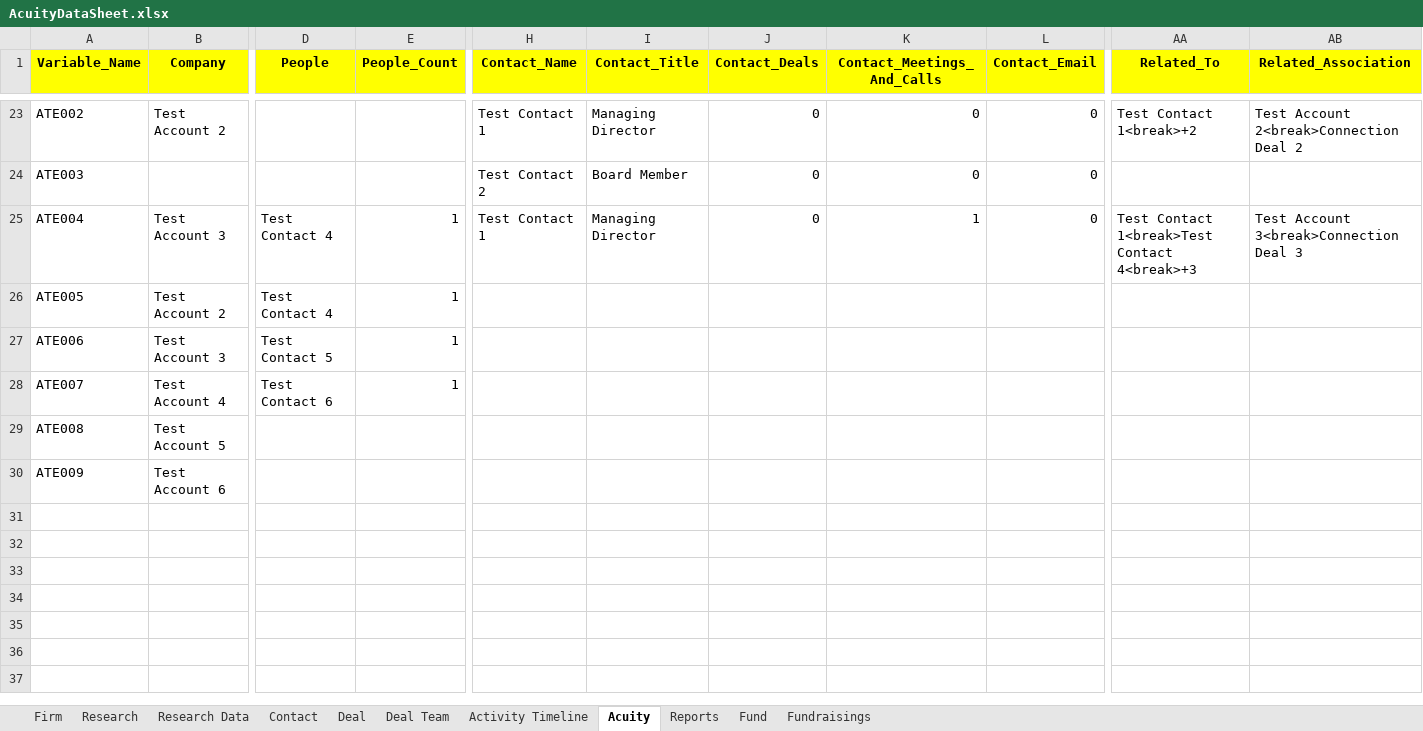
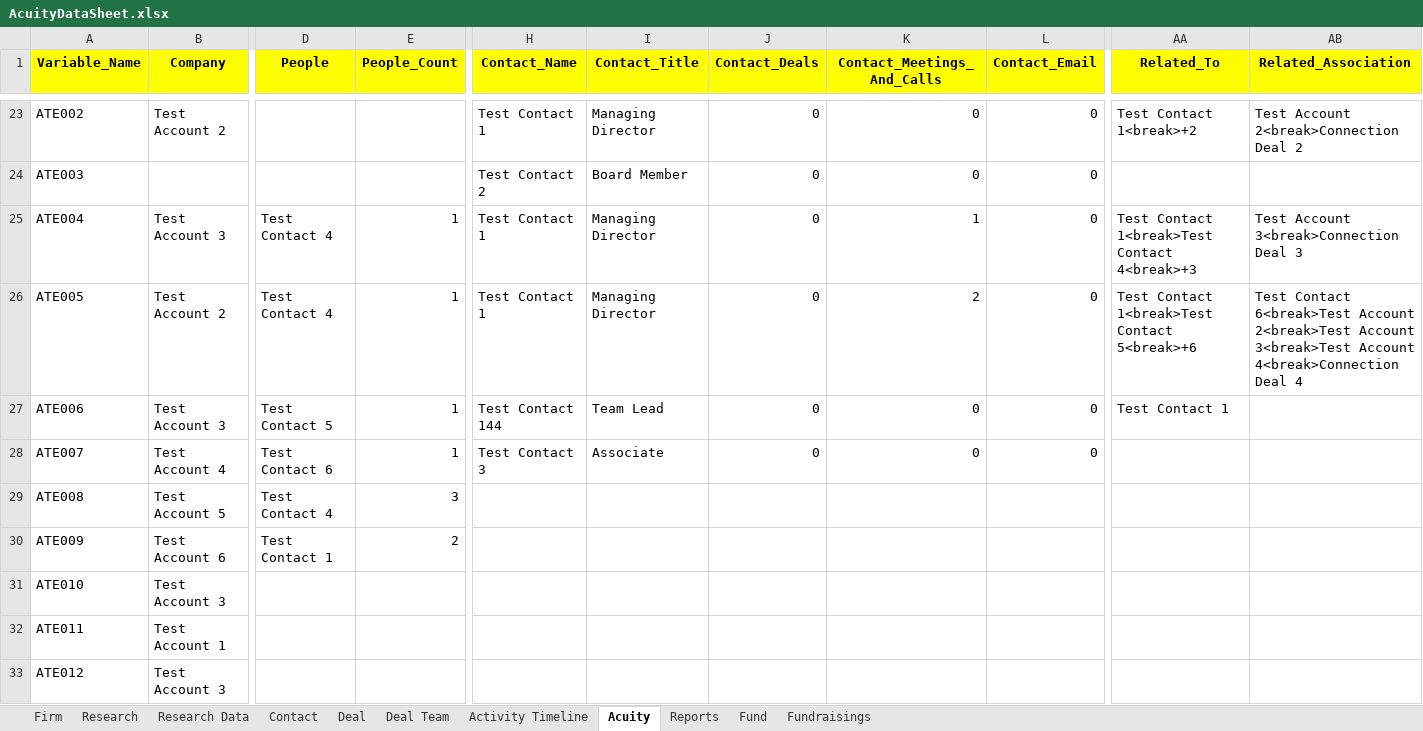
Before and after one commit to NitinNavatar/PE4.7, an Excel workbook: AcuityDataSheet.xlsx, sheet Acuity, drawn as a sheet; only a part is shown, gaps mark what is left out; values as stored, in another font and other column widths than the file's, no borders; rows hold the shown columns only; the diff names each change by its address in the sheet, - before the commit and + after, or states it on an @@ line.

Commit message:
Import Excel file
Signed-off-by: Sourabh kumar <sourabh@navatargroup.com>

```diff
--- a/AcuityDataSheet.xlsx (sheet Acuity)
+++ b/AcuityDataSheet.xlsx (sheet Acuity)
-H26 (Contact_Name): (empty)
+H26 (Contact_Name): Test Contact 1
-I26 (Contact_Title): (empty)
+I26 (Contact_Title): Managing Director
-J26:J28 (Contact_Deals): (empty)
+J26:J28 (Contact_Deals): 0
-K26 (Contact_Meetings_And_Calls): (empty)
+K26 (Contact_Meetings_And_Calls): 2
-L26:L28 (Contact_Email): (empty)
+L26:L28 (Contact_Email): 0
-AA26 (Related_To): (empty)
+AA26 (Related_To): Test Contact 1<break>Test Contact 5<break>+6
-AB26 (Related_Association): (empty)
+AB26 (Related_Association): Test Contact 6<break>Test Account 2<break>Test Account 3<break>Test Account 4<break>Connection Deal 4
-H27 (Contact_Name): (empty)
+H27 (Contact_Name): Test Contact 144
-I27 (Contact_Title): (empty)
+I27 (Contact_Title): Team Lead
-K27:K28 (Contact_Meetings_And_Calls): (empty)
+K27:K28 (Contact_Meetings_And_Calls): 0
-AA27 (Related_To): (empty)
+AA27 (Related_To): Test Contact 1
-H28 (Contact_Name): (empty)
+H28 (Contact_Name): Test Contact 3
-I28 (Contact_Title): (empty)
+I28 (Contact_Title): Associate
-D29 (People): (empty)
+D29 (People): Test Contact 4
-E29 (People_Count): (empty)
+E29 (People_Count): 3
-D30 (People): (empty)
+D30 (People): Test Contact 1
-E30 (People_Count): (empty)
+E30 (People_Count): 2
+row 31: ATE010 | Test Account 3
+row 32: ATE011 | Test Account 1
+row 33: ATE012 | Test Account 3
```
Also changed, not shown: sheet Activity Timeline, sheet Firm, sheet Contact, TestCases.xlsx.
